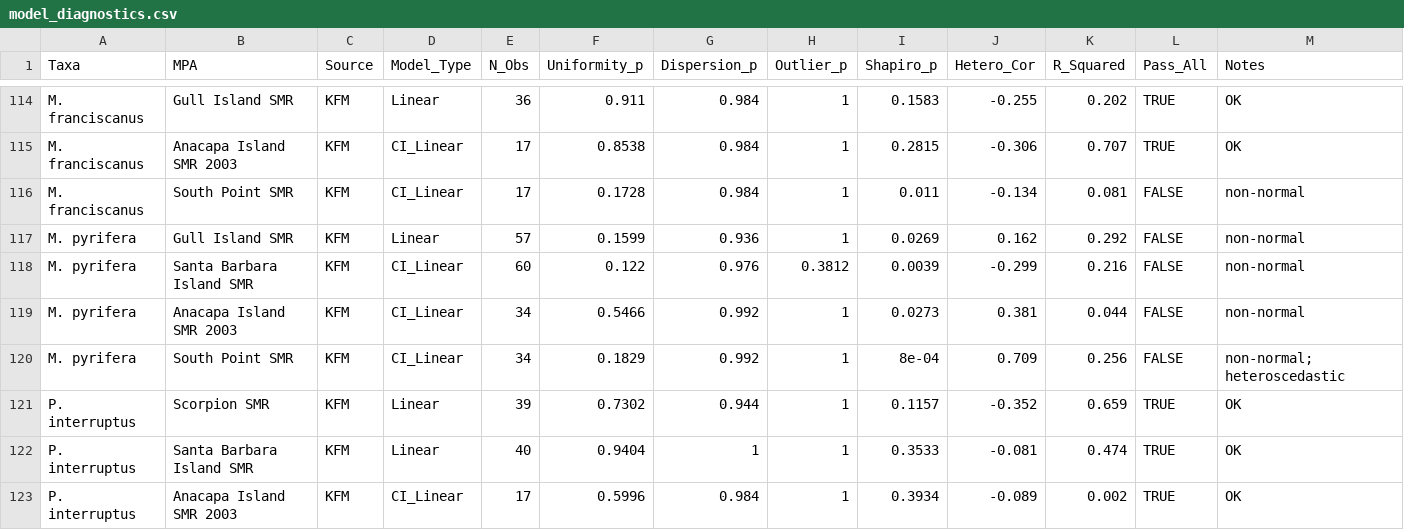
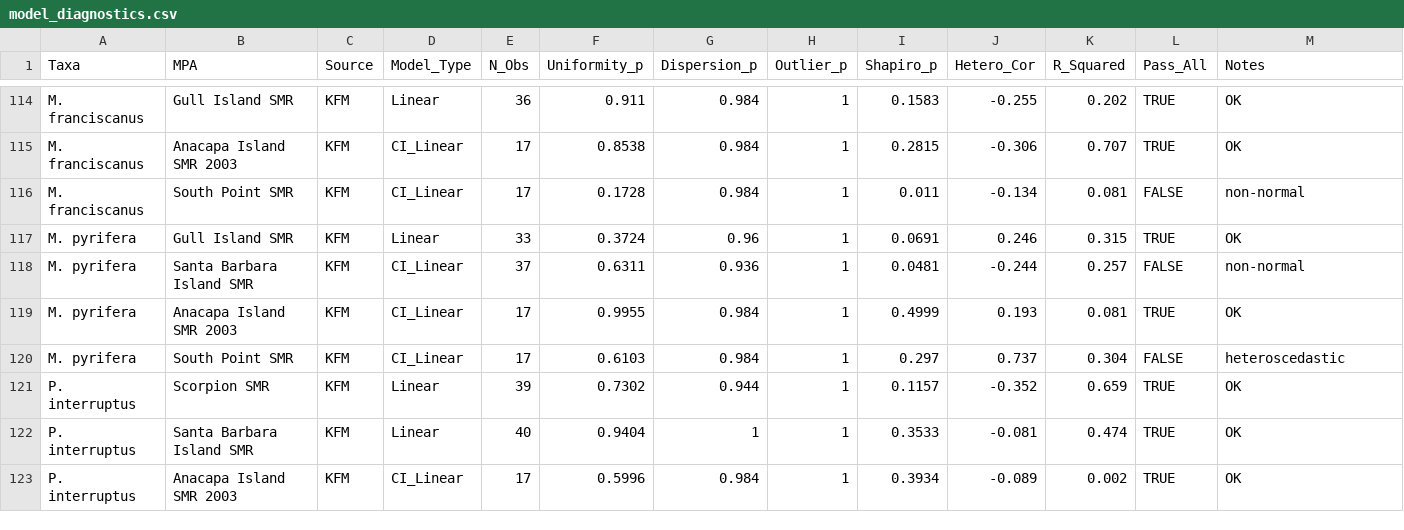
Before and after one commit to stier-lab/Donham-Stier-CA-MPA-2026, a CSV file: data/model_diagnostics.csv, drawn as a sheet; only a part is shown, gaps mark what is left out.

```diff
--- a/data/model_diagnostics.csv
+++ b/data/model_diagnostics.csv
@@ -116,6 +116,6 @@
 "M. franciscanus","South Point SMR","KFM","CI_Linear",17,0.1728,0.984,1,0.011,-0.134,0.081,FALSE,"non-normal"
-"M. pyrifera","Gull Island SMR","KFM","Linear",57,0.1599,0.936,1,0.0269,0.162,0.292,FALSE,"non-normal"
-"M. pyrifera","Santa Barbara Island SMR","KFM","CI_Linear",60,0.122,0.976,0.3812,0.0039,-0.299,0.216,FALSE,"non-normal"
-"M. pyrifera","Anacapa Island SMR 2003","KFM","CI_Linear",34,0.5466,0.992,1,0.0273,0.381,0.044,FALSE,"non-normal"
-"M. pyrifera","South Point SMR","KFM","CI_Linear",34,0.1829,0.992,1,8e-04,0.709,0.256,FALSE,"non-normal; heteroscedastic"
+"M. pyrifera","Gull Island SMR","KFM","Linear",33,0.3724,0.96,1,0.0691,0.246,0.315,TRUE,"OK"
+"M. pyrifera","Santa Barbara Island SMR","KFM","CI_Linear",37,0.6311,0.936,1,0.0481,-0.244,0.257,FALSE,"non-normal"
+"M. pyrifera","Anacapa Island SMR 2003","KFM","CI_Linear",17,0.9955,0.984,1,0.4999,0.193,0.081,TRUE,"OK"
+"M. pyrifera","South Point SMR","KFM","CI_Linear",17,0.6103,0.984,1,0.297,0.737,0.304,FALSE,"heteroscedastic"
 "P. interruptus","Scorpion SMR","KFM","Linear",39,0.7302,0.944,1,0.1157,-0.352,0.659,TRUE,"OK"
```
Also changed, not shown: data/table_02_meta_analysis.csv, outputs/filter_audit_effect_sizes.csv, 45 other files.
